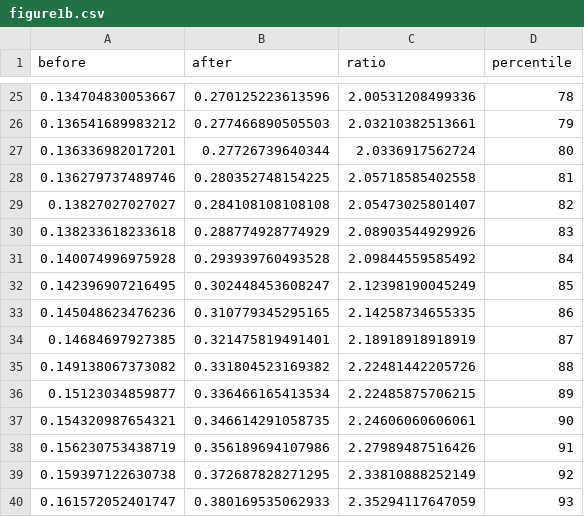
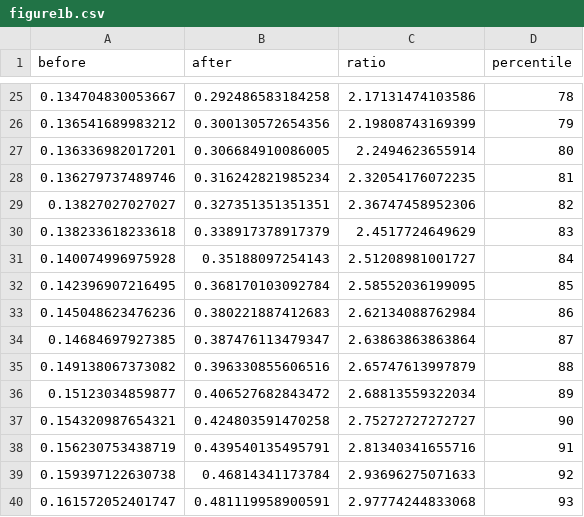
Before and after one commit to yuan25j/390-assignments, a CSV file: results/figure1b.csv, drawn as a sheet; only a part is shown, gaps mark what is left out; the diff covers the shown part only.

```diff
--- a/results/figure1b.csv
+++ b/results/figure1b.csv
@@ -25,16 +25,16 @@
-0.134704830053667,0.270125223613596,2.00531208499336,78
-0.136541689983212,0.277466890505503,2.03210382513661,79
-0.136336982017201,0.27726739640344,2.0336917562724,80
-0.136279737489746,0.280352748154225,2.05718585402558,81
-0.13827027027027,0.284108108108108,2.05473025801407,82
-0.138233618233618,0.288774928774929,2.08903544929926,83
-0.140074996975928,0.293939760493528,2.09844559585492,84
-0.142396907216495,0.302448453608247,2.12398190045249,85
-0.145048623476236,0.310779345295165,2.14258734655335,86
-0.14684697927385,0.321475819491401,2.18918918918919,87
-0.149138067373082,0.331804523169382,2.22481442205726,88
-0.15123034859877,0.336466165413534,2.22485875706215,89
-0.154320987654321,0.346614291058735,2.24606060606061,90
-0.156230753438719,0.356189694107986,2.27989487516426,91
-0.159397122630738,0.372687828271295,2.33810888252149,92
-0.161572052401747,0.380169535062933,2.35294117647059,93
+0.134704830053667,0.292486583184258,2.17131474103586,78
+0.136541689983212,0.300130572654356,2.19808743169399,79
+0.136336982017201,0.306684910086005,2.2494623655914,80
+0.136279737489746,0.316242821985234,2.32054176072235,81
+0.13827027027027,0.327351351351351,2.36747458952306,82
+0.138233618233618,0.338917378917379,2.4517724649629,83
+0.140074996975928,0.35188097254143,2.51208981001727,84
+0.142396907216495,0.368170103092784,2.58552036199095,85
+0.145048623476236,0.380221887412683,2.62134088762984,86
+0.14684697927385,0.387476113479347,2.63863863863864,87
+0.149138067373082,0.396330855606516,2.65747613997879,88
+0.15123034859877,0.406527682843472,2.68813559322034,89
+0.154320987654321,0.424803591470258,2.75272727272727,90
+0.156230753438719,0.439540135495791,2.81340341655716,91
+0.159397122630738,0.46814341173784,2.93696275071633,92
+0.161572052401747,0.481119958900591,2.97774244833068,93
```
Also changed, not shown: 44 edited cells elsewhere in this file, 12 other files.
